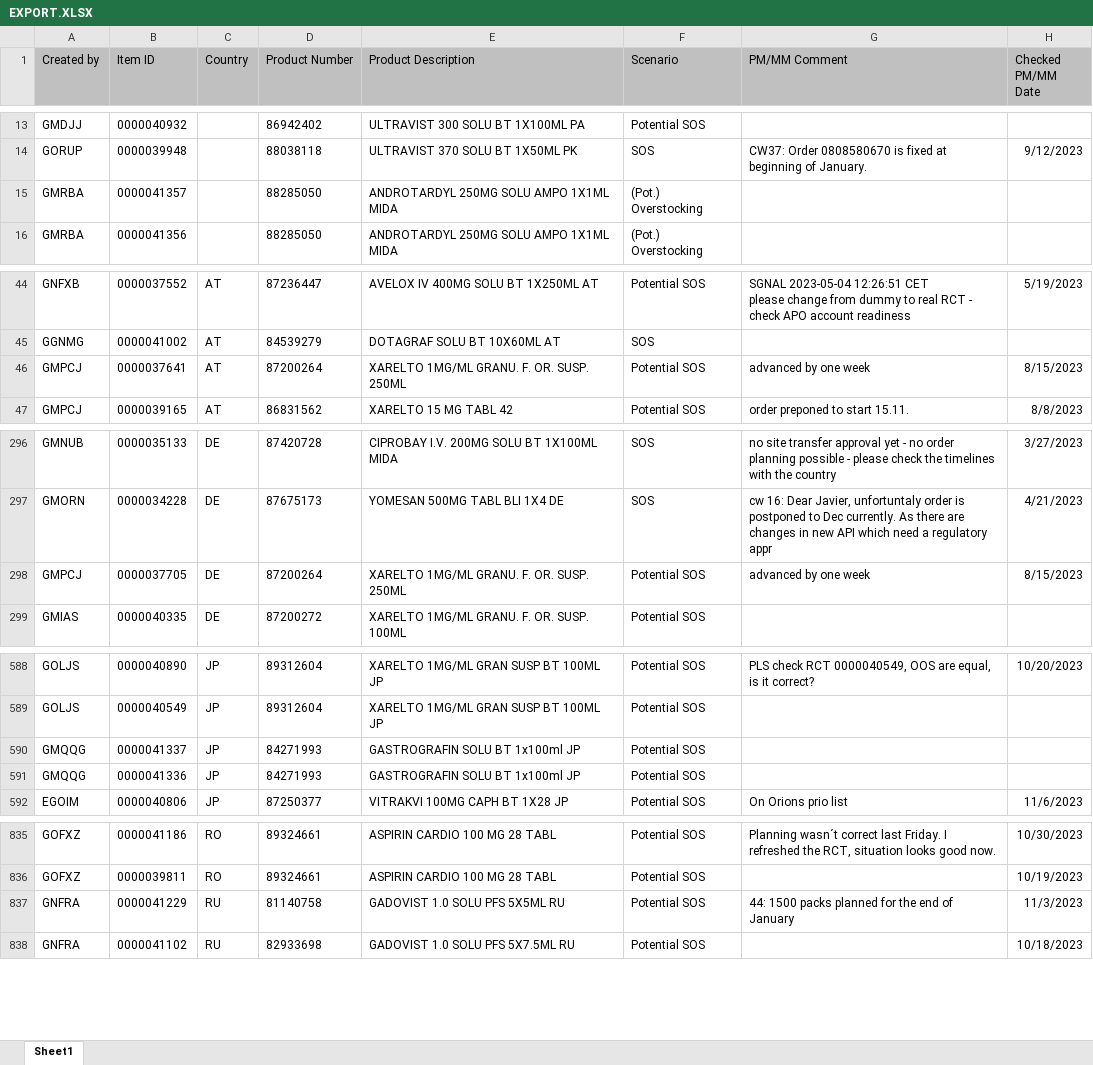
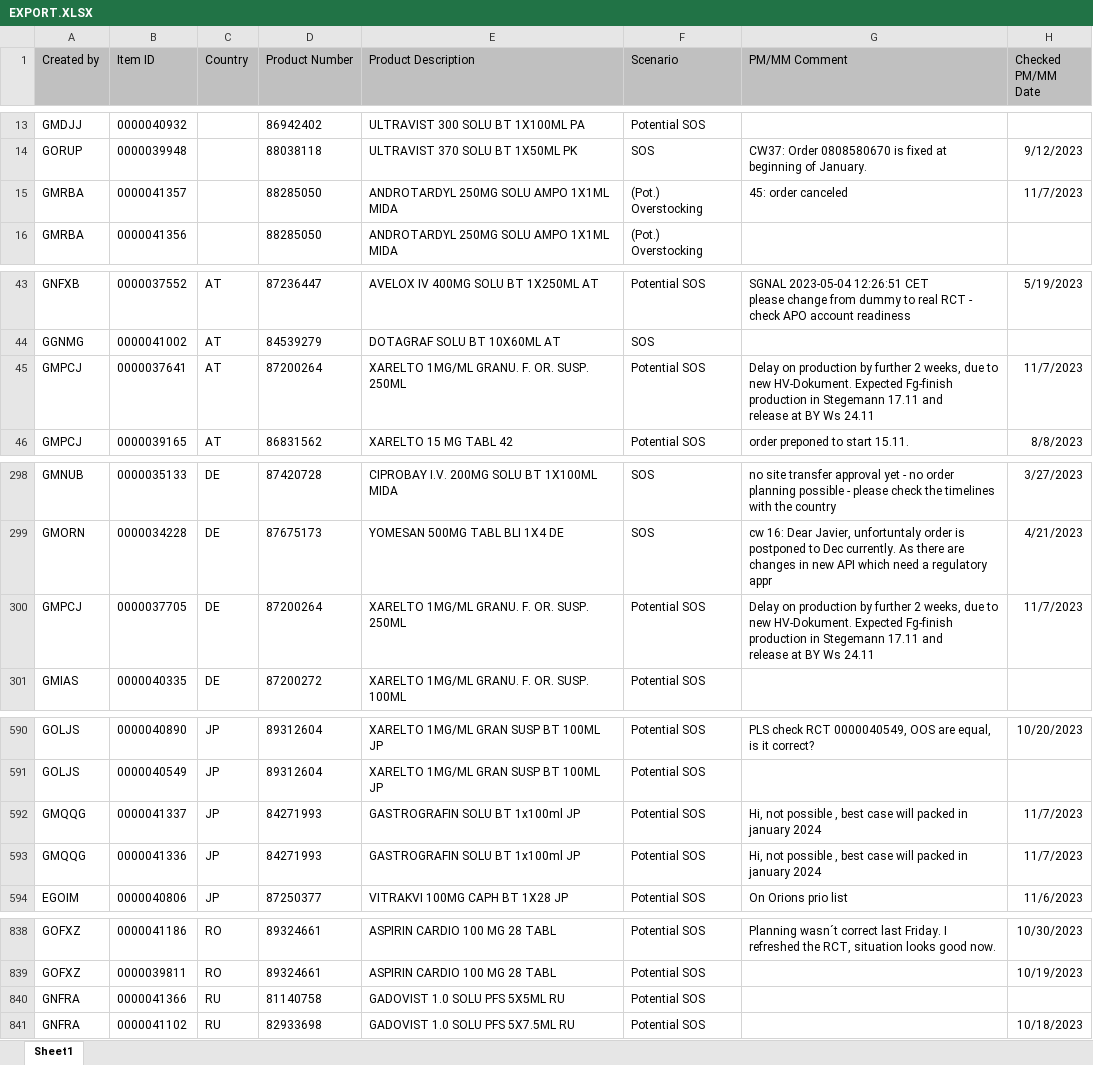
Before and after one commit to janphoenix/rct2, an Excel workbook: EXPORT.XLSX, sheet Sheet1, drawn as a sheet; only a part is shown, gaps mark what is left out; values as stored, in another font and other column widths than the file's, no borders; addresses are those after the commit; ↵ is a line break in a cell; the diff covers the shown part only; the diff names each change by its address in the sheet, - before the commit and + after, or states it on an @@ line.

```diff
--- a/EXPORT.XLSX (sheet Sheet1)
+++ b/EXPORT.XLSX (sheet Sheet1)
-G15 (PM/MM Comment): (empty)
+G15 (PM/MM Comment): 45: order canceled
-H15 (Checked PM/MM Date): (empty)
+H15 (Checked PM/MM Date): 11/7/2023
-G45 (PM/MM Comment): advanced by one week
+G45 (PM/MM Comment): Delay on production by further 2 weeks, due to new HV-Dokument. Expected Fg-finish production in Stegemann 17.11 and ↵ release at BY Ws 24.11
-H45 (Checked PM/MM Date): 8/15/2023
+H45 (Checked PM/MM Date): 11/7/2023
-G300 (PM/MM Comment): advanced by one week
+G300 (PM/MM Comment): Delay on production by further 2 weeks, due to new HV-Dokument. Expected Fg-finish production in Stegemann 17.11 and ↵ release at BY Ws 24.11
-H300 (Checked PM/MM Date): 8/15/2023
+H300 (Checked PM/MM Date): 11/7/2023
-G592:G593 (PM/MM Comment): (empty)
+G592:G593 (PM/MM Comment): Hi, not possible , best case will packed in january 2024
-H592:H593 (Checked PM/MM Date): (empty)
+H592:H593 (Checked PM/MM Date): 11/7/2023
-B840 (Item ID): 0000041229
+B840 (Item ID): 0000041366
-G840 (PM/MM Comment): 44: 1500 packs planned for the end of January
+G840 (PM/MM Comment): (empty)
-H840 (Checked PM/MM Date): 11/3/2023
+H840 (Checked PM/MM Date): (empty)
```
Also changed, not shown: 8 added rows, 4 removed rows and 14 edited cells elsewhere in this sheet.
